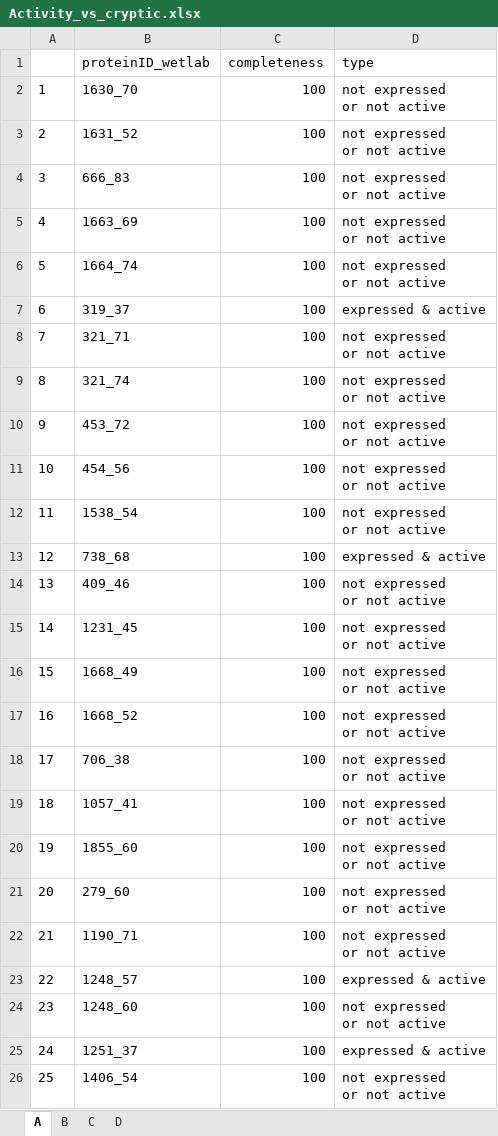
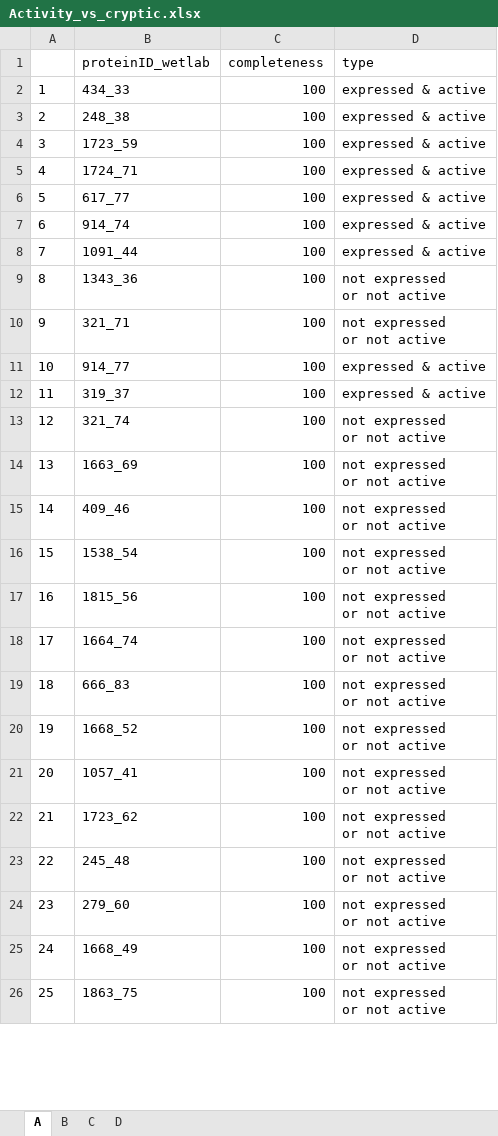
Before and after one commit to rmostowy/klebs-gwas-figs, an Excel workbook: scripts/other/cryptic/Activity_vs_cryptic.xlsx, sheet A, drawn as a sheet; only a part is shown; values as stored, in another font and other column widths than the file's, no borders; ↵ is a line break in a cell; the diff covers the shown part only; the diff names each change by its address in the sheet, - before the commit and + after, or states it on an @@ line.

```diff
--- a/scripts/other/cryptic/Activity_vs_cryptic.xlsx (sheet A)
+++ b/scripts/other/cryptic/Activity_vs_cryptic.xlsx (sheet A)
-B2 (proteinID_wetlab): 1630_70
+B2 (proteinID_wetlab): 434_33
-D2:D6 (type): not expressed ↵ or not active
+D2:D6 (type): expressed & active
-B3 (proteinID_wetlab): 1631_52
+B3 (proteinID_wetlab): 248_38
-B4 (proteinID_wetlab): 666_83
+B4 (proteinID_wetlab): 1723_59
-B5 (proteinID_wetlab): 1663_69
+B5 (proteinID_wetlab): 1724_71
-B6 (proteinID_wetlab): 1664_74
+B6 (proteinID_wetlab): 617_77
-B7 (proteinID_wetlab): 319_37
+B7 (proteinID_wetlab): 914_74
-B8 (proteinID_wetlab): 321_71
+B8 (proteinID_wetlab): 1091_44
-D8 (type): not expressed ↵ or not active
+D8 (type): expressed & active
-B9 (proteinID_wetlab): 321_74
+B9 (proteinID_wetlab): 1343_36
-B10 (proteinID_wetlab): 453_72
+B10 (proteinID_wetlab): 321_71
-B11 (proteinID_wetlab): 454_56
+B11 (proteinID_wetlab): 914_77
-D11:D12 (type): not expressed ↵ or not active
+D11:D12 (type): expressed & active
-B12 (proteinID_wetlab): 1538_54
+B12 (proteinID_wetlab): 319_37
-B13 (proteinID_wetlab): 738_68
+B13 (proteinID_wetlab): 321_74
-D13 (type): expressed & active
+D13 (type): not expressed ↵ or not active
-B14 (proteinID_wetlab): 409_46
+B14 (proteinID_wetlab): 1663_69
-B15 (proteinID_wetlab): 1231_45
+B15 (proteinID_wetlab): 409_46
-B16 (proteinID_wetlab): 1668_49
+B16 (proteinID_wetlab): 1538_54
-B17 (proteinID_wetlab): 1668_52
+B17 (proteinID_wetlab): 1815_56
-B18 (proteinID_wetlab): 706_38
+B18 (proteinID_wetlab): 1664_74
-B19 (proteinID_wetlab): 1057_41
+B19 (proteinID_wetlab): 666_83
-B20 (proteinID_wetlab): 1855_60
+B20 (proteinID_wetlab): 1668_52
-B21 (proteinID_wetlab): 279_60
+B21 (proteinID_wetlab): 1057_41
-B22 (proteinID_wetlab): 1190_71
+B22 (proteinID_wetlab): 1723_62
-B23 (proteinID_wetlab): 1248_57
+B23 (proteinID_wetlab): 245_48
-D23 (type): expressed & active
+D23 (type): not expressed ↵ or not active
-B24 (proteinID_wetlab): 1248_60
+B24 (proteinID_wetlab): 279_60
-B25 (proteinID_wetlab): 1251_37
+B25 (proteinID_wetlab): 1668_49
-D25 (type): expressed & active
+D25 (type): not expressed ↵ or not active
-B26 (proteinID_wetlab): 1406_54
+B26 (proteinID_wetlab): 1863_75
```
Also changed, not shown: 38 edited cells elsewhere in this sheet, sheet C, 3 other files.
